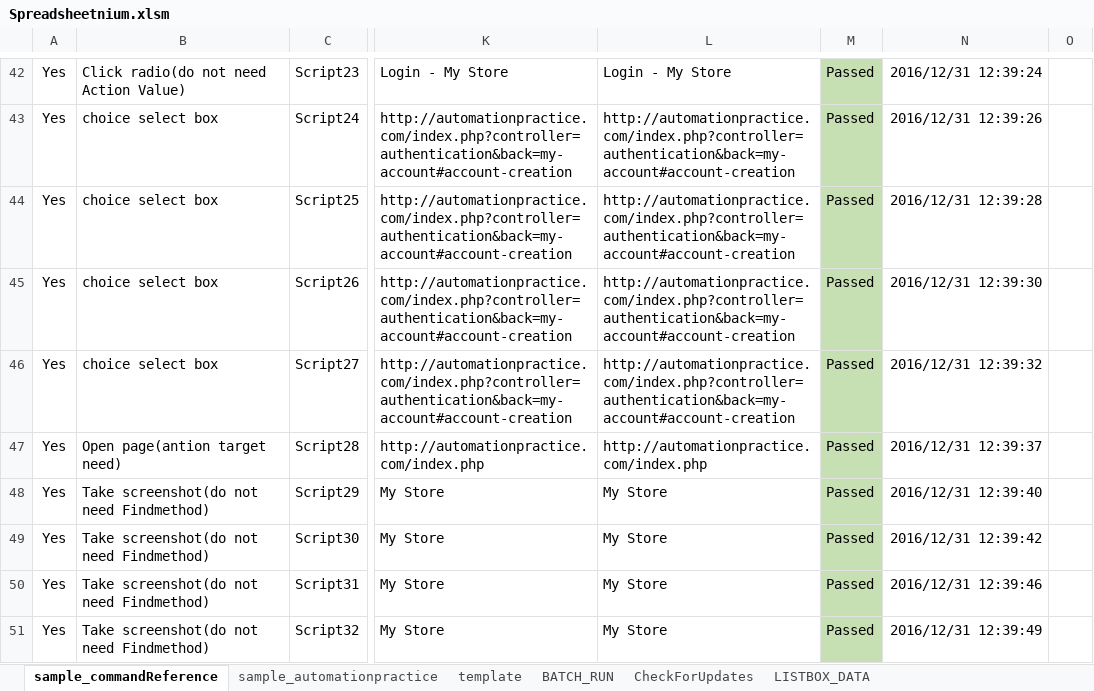
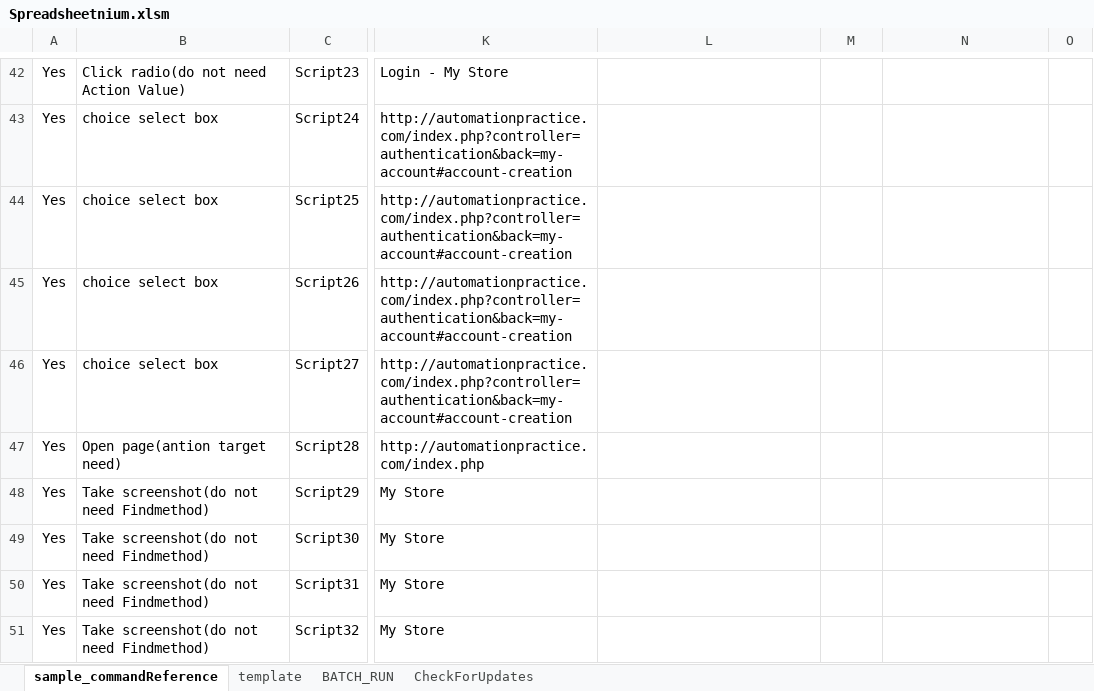
Before and after one commit to ssugiya/Spreadsheetnium, an Excel workbook: Spreadsheetnium.xlsm, sheet sample_commandReference, drawn as a sheet; only a part is shown, gaps mark what is left out; values as stored, in another font and other column widths than the file's, no borders; charts and pictures and table styles not drawn; the diff covers the shown part only; the diff names each change by its address in the sheet, - before the commit and + after, or states it on an @@ line.

```diff
--- a/Spreadsheetnium.xlsm (sheet sample_commandReference)
+++ b/Spreadsheetnium.xlsm (sheet sample_commandReference)
-sheet tab: sample_automationpractice
@@ sheet tab hidden: LISTBOX_DATA @@
-L42: Login - My Store
+L42: (empty)
-M42:M51: Passed
+M42:M51: (empty)
-M42:M51 fill: #C6E0B4
+M42:M51 fill: none
-N42: 2016/12/31 12:39:24
+N42: (empty)
-L43:L46: http://automationpractice.com/index.php?controller=authentication&back=my-account#account-creation
+L43:L46: (empty)
-N43: 2016/12/31 12:39:26
+N43: (empty)
-N44: 2016/12/31 12:39:28
+N44: (empty)
-N45: 2016/12/31 12:39:30
+N45: (empty)
-N46: 2016/12/31 12:39:32
+N46: (empty)
-L47: http://automationpractice.com/index.php
+L47: (empty)
-N47: 2016/12/31 12:39:37
+N47: (empty)
-L48:L51: My Store
+L48:L51: (empty)
-N48: 2016/12/31 12:39:40
+N48: (empty)
-N49: 2016/12/31 12:39:42
+N49: (empty)
-N50: 2016/12/31 12:39:46
+N50: (empty)
-N51: 2016/12/31 12:39:49
+N51: (empty)
```
Also changed, not shown: 111 edited cells and cell formats elsewhere in this sheet, sheet BATCH_RUN, sheet CheckForUpdates, charts or pictures, 3 other files.
